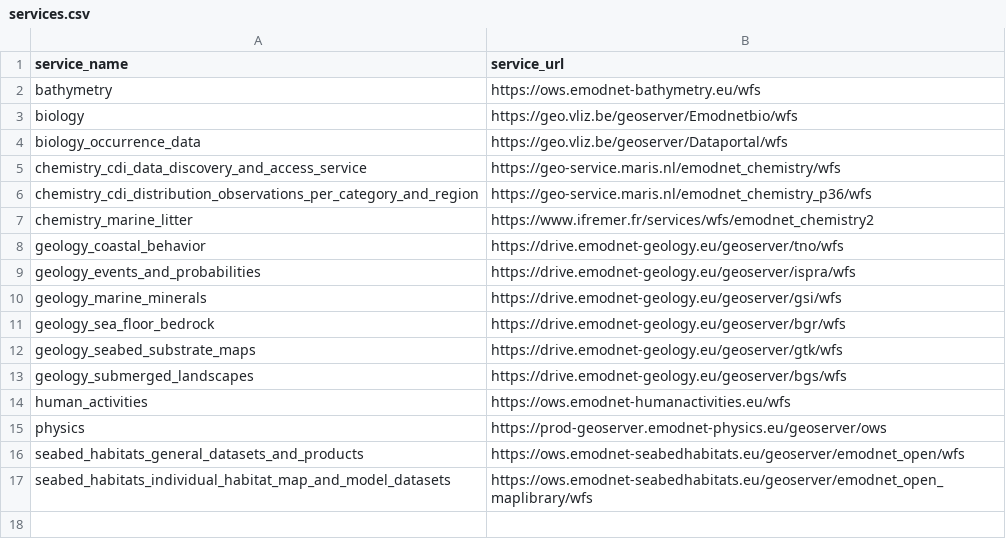
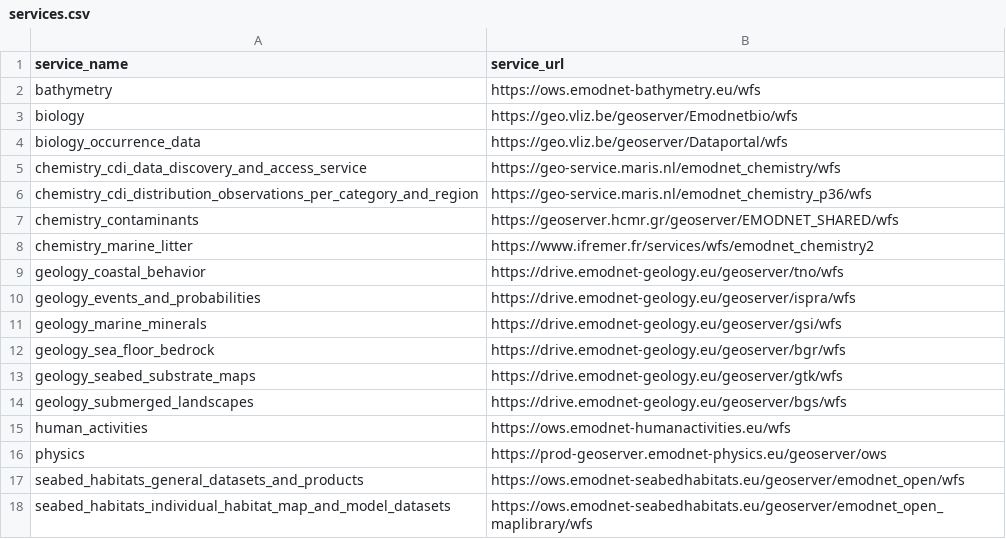
Before and after one commit to EMODnet/emodnet.wfs, a CSV file: inst/services.csv, drawn as a sheet; the diff names each change by its address in the sheet, - before the commit and + after, or states it on an @@ line.

Commit message:
fix: re-add chemistry_contaminants

```diff
--- a/inst/services.csv
+++ b/inst/services.csv
+row 7: chemistry_contaminants | https://geoserver.hcmr.gr/geoserver/EMODNET_SHARED/wfs
```
Also changed, not shown: 1 other file.
